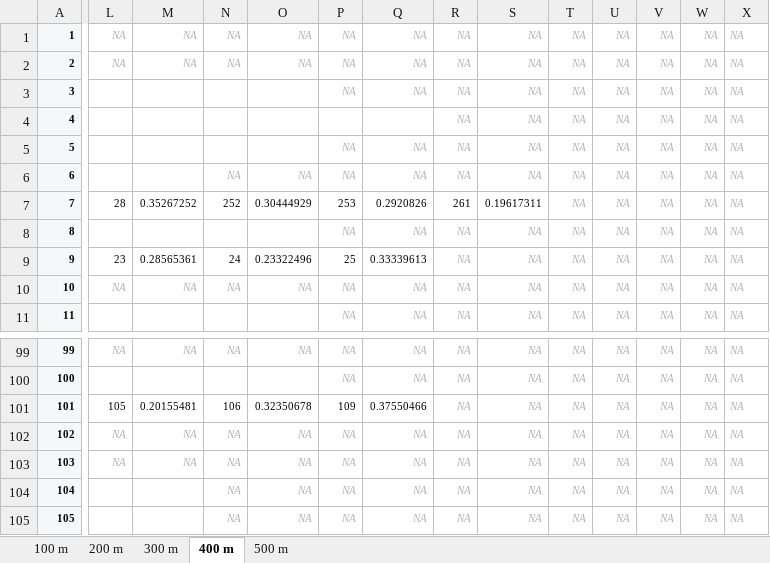
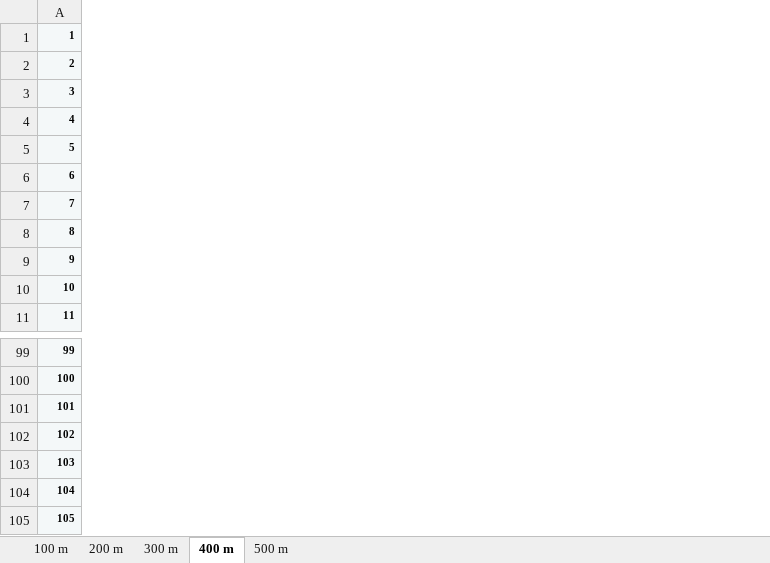
Before and after one commit to AlvaroCasillas/Lab_Logistica, an Excel workbook: Archivos de excel/Datos cinco estaciones cercanas.xlsx, sheet 400 m, drawn as a sheet; only a part is shown, gaps mark what is left out; values as stored, in another font and other column widths than the file's, no borders; the diff covers the shown part only; the diff names each change by its address in the sheet, - before the commit and + after, or states it on an @@ line.

Commit message:
Todas las estaciones cercanas

```diff
--- a/Archivos de excel/Datos cinco estaciones cercanas.xlsx (sheet 400 m)
+++ b/Archivos de excel/Datos cinco estaciones cercanas.xlsx (sheet 400 m)
-column L, rows 1-10: NA | NA |  |  |  |  | 28 |  | 23 | NA; rows 99-103: NA |  | 105 | NA | NA
-column M, rows 1-10: NA | NA |  |  |  |  | 0.35267252 |  | 0.28565361 | NA; rows 99-103: NA |  | 0.20155481 | NA | NA
-column N, rows 1-10: NA | NA |  |  |  | NA | 252 |  | 24 | NA; rows 99-105: NA |  | 106 | NA | NA | NA | NA
-column O, rows 1-10: NA | NA |  |  |  | NA | 0.30444929 |  | 0.23322496 | NA; rows 99-105: NA |  | 0.32350678 | NA | NA | NA | NA
-column P, rows 1-11: NA | NA | NA |  | NA | NA | 253 | NA | 25 | NA | NA; rows 99-105: NA | NA | 109 | NA | NA | NA | NA
-column Q, rows 1-11: NA | NA | NA |  | NA | NA | 0.2920826 | NA | 0.33339613 | NA | NA; rows 99-105: NA | NA | 0.37550466 | NA | NA | NA | NA
-column R, rows 1-11: NA | NA | NA | NA | NA | NA | 261 | NA | NA | NA | NA; rows 99-105: all NA
-column S, rows 1-11: NA | NA | NA | NA | NA | NA | 0.19617311 | NA | NA | NA | NA; rows 99-105: all NA
-column T, rows 1-11: all NA; rows 99-105: all NA
-column U, rows 1-11: all NA; rows 99-105: all NA
-column V, rows 1-11: all NA; rows 99-105: all NA
-column W, rows 1-11: all NA; rows 99-105: all NA
-column X, rows 1-11: all NA; rows 99-105: all NA
```
Also changed, not shown: 2 removed columns and 688 edited cells elsewhere in this sheet, sheet 500 m, 3 other files.
